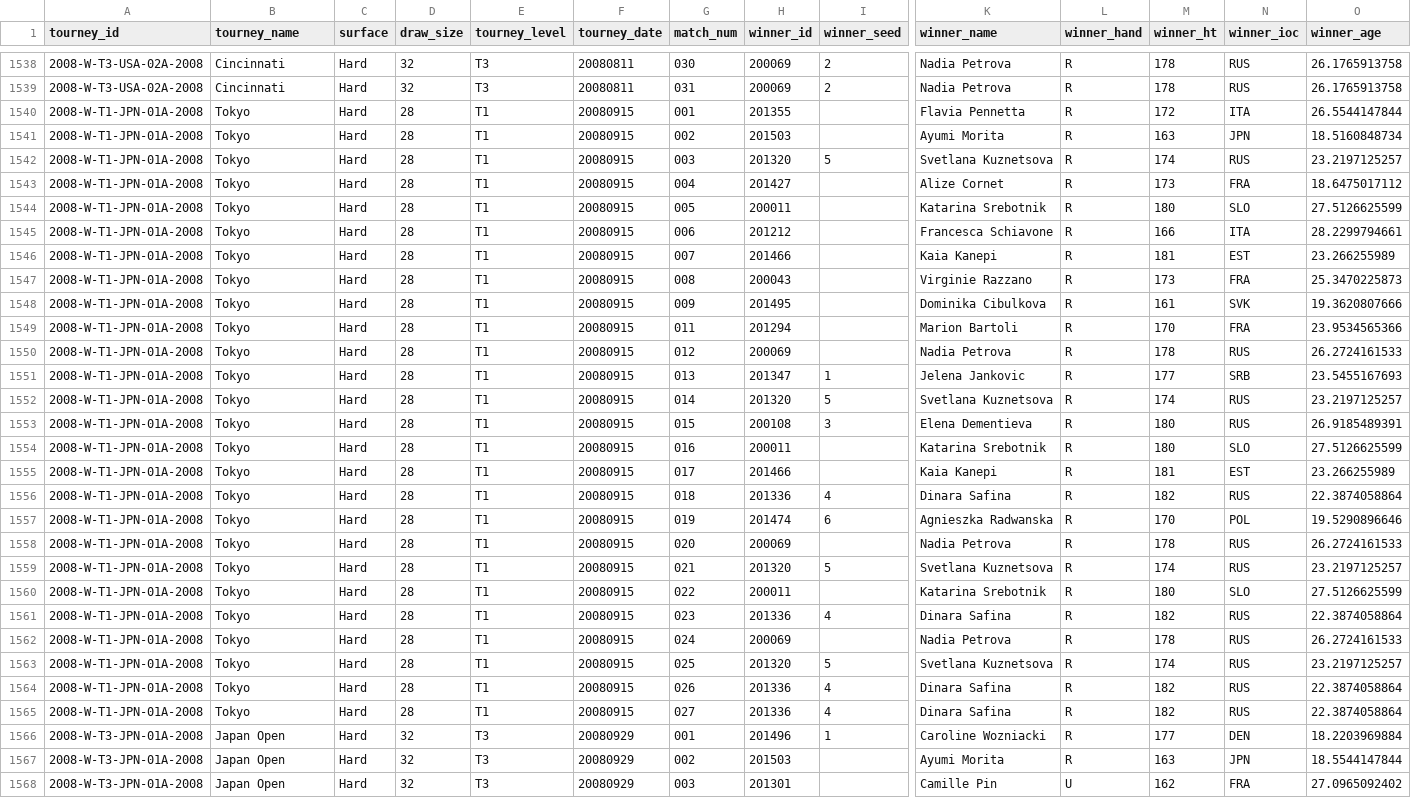
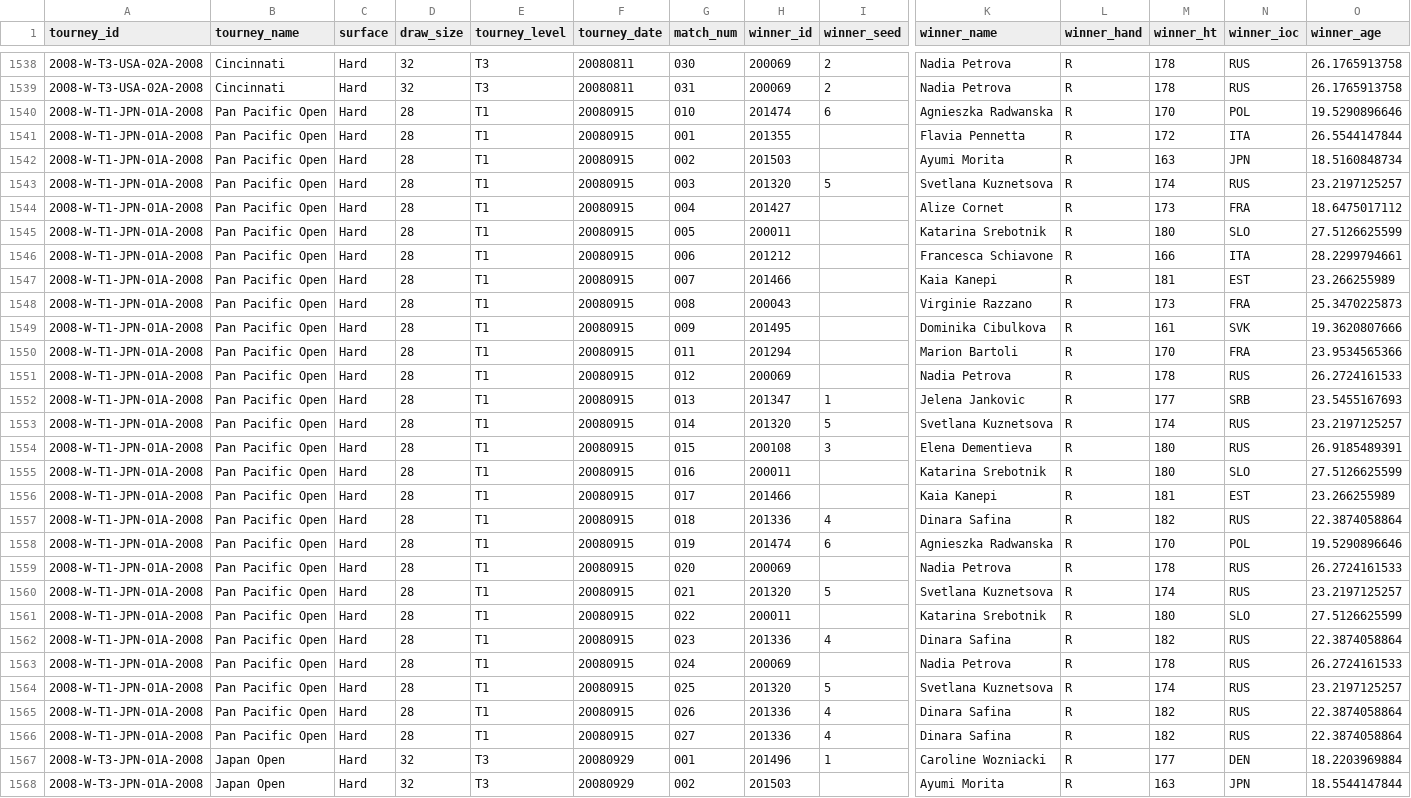
Before and after one commit to TennisVisuals/tennis_wta, a CSV file: wta_matches_2008.csv, drawn as a sheet; only a part is shown, gaps mark what is left out; the shorter side is filled out with more unchanged rows; addresses are those after the commit; rows hold the shown columns only; the diff covers the shown part only; the diff names each change by its address in the sheet, - before the commit and + after, or states it on an @@ line.

```diff
--- a/wta_matches_2008.csv
+++ b/wta_matches_2008.csv
+row 1540: 2008-W-T1-JPN-01A-2008 | Pan Pacific Open | Hard | 28 | T1 | 20080915 | 010 | 201474 | 6 | Agnieszka Radwanska | R | 170 | POL | 19.5290896646
-B1541:B1566 (tourney_name): Tokyo
+B1541:B1566 (tourney_name): Pan Pacific Open
```
Also changed, not shown: 1 removed row and 27 edited cells elsewhere in this file, wta_matches_1989.csv, wta_matches_2009.csv, 56 other files.
